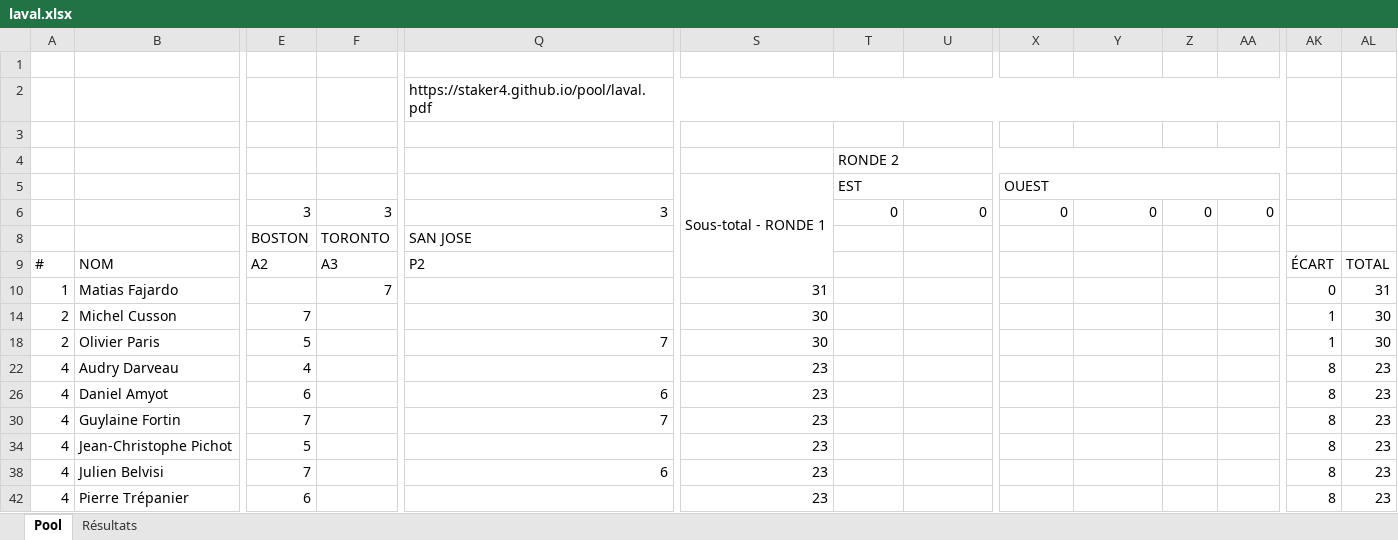
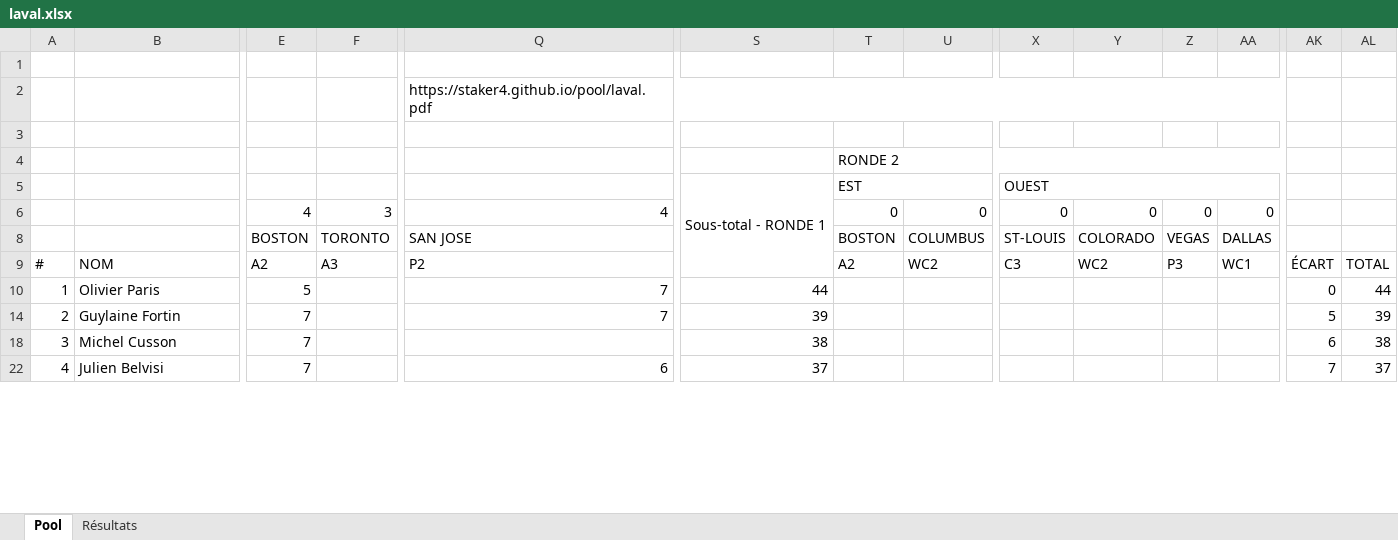
Before and after one commit to staker4/pool, an Excel workbook: laval.xlsx, sheet Pool, drawn as a sheet; only a part is shown, gaps mark what is left out; values as stored, in another font and other column widths than the file's, no cell formats; conditional formats not drawn; removed rows and columns are numbered as before the commit, all else as after; rows hold the shown columns only; the diff covers the shown part only; the diff names each change by its address in the sheet, - before the commit and + after, or states it on an @@ line.

```diff
--- a/laval.xlsx (sheet Pool)
+++ b/laval.xlsx (sheet Pool)
-E6: 3
+E6: 4
-Q6: 3
+Q6: 4
-T8: (empty)
+T8: BOSTON
-U8: (empty)
+U8: COLUMBUS
-X8: (empty)
+X8: ST-LOUIS
-Y8: (empty)
+Y8: COLORADO
-Z8: (empty)
+Z8: VEGAS
-AA8: (empty)
+AA8: DALLAS
-T9: (empty)
+T9: A2
-U9: (empty)
+U9: WC2
-X9: (empty)
+X9: C3
-Y9: (empty)
+Y9: WC2
-Z9: (empty)
+Z9: P3
-AA9: (empty)
+AA9: WC1
-row 10: 1 | Matias Fajardo |  | 7 |  | 31 |  |  |  |  |  |  | 0 | 31
-row 14: 2 | Michel Cusson | 7 |  |  | 30 |  |  |  |  |  |  | 1 | 30
-A10: 2
+A10: 1
-S10: 30
+S10: 44
-AK10: 1
+AK10: 0
-AL10: 30
+AL10: 44
-row 22: 4 | Audry Darveau | 4 |  |  | 23 |  |  |  |  |  |  | 8 | 23
-row 26: 4 | Daniel Amyot | 6 |  | 6 | 23 |  |  |  |  |  |  | 8 | 23
-A14: 4
+A14: 2
-S14: 23
+S14: 39
-AK14: 8
+AK14: 5
-AL14: 23
+AL14: 39
-row 34: 4 | Jean-Christophe Pichot | 5 |  |  | 23 |  |  |  |  |  |  | 8 | 23
+row 18: 3 | Michel Cusson | 7 |  |  | 38 |  |  |  |  |  |  | 6 | 38
-S22: 23
+S22: 37
-AK22: 8
+AK22: 7
-AL22: 23
+AL22: 37
-row 42: 4 | Pierre Trépanier | 6 |  |  | 23 |  |  |  |  |  |  | 8 | 23
```
Also changed, not shown: 9 added rows, 4 removed rows and 40 edited cells elsewhere in this sheet, sheet Résultats, cell formats, formulas that keep their value, hidden cells, 1 other file.
